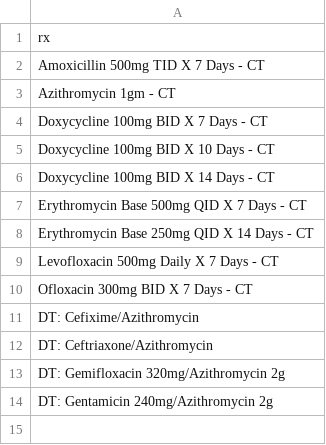
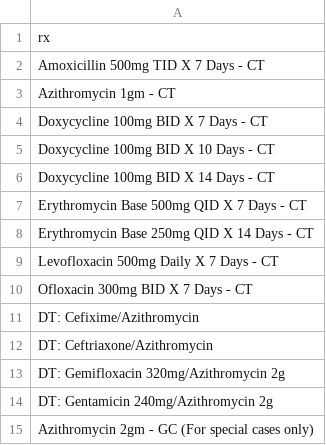
Before and after one commit to kb230557/inedss-sti-case-closure, a CSV file: accepted_ct_rx.csv, drawn as a sheet; the diff names each change by its address in the sheet, - before the commit and + after, or states it on an @@ line.

Commit message:
save diagnosis provider and update accepted rx

```diff
--- a/accepted_ct_rx.csv
+++ b/accepted_ct_rx.csv
+row 15: Azithromycin 2gm - GC (For special cases only)
```
Also changed, not shown: accepted_gc_rx.csv, 3 other files.
